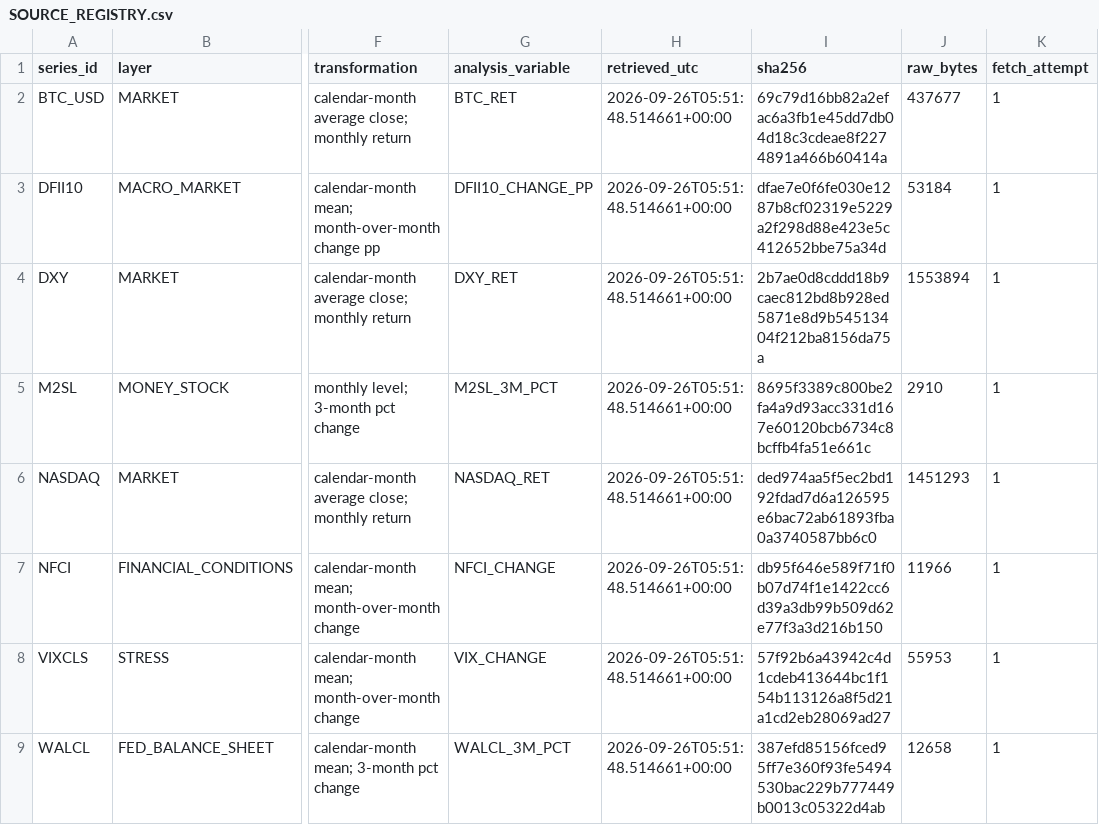
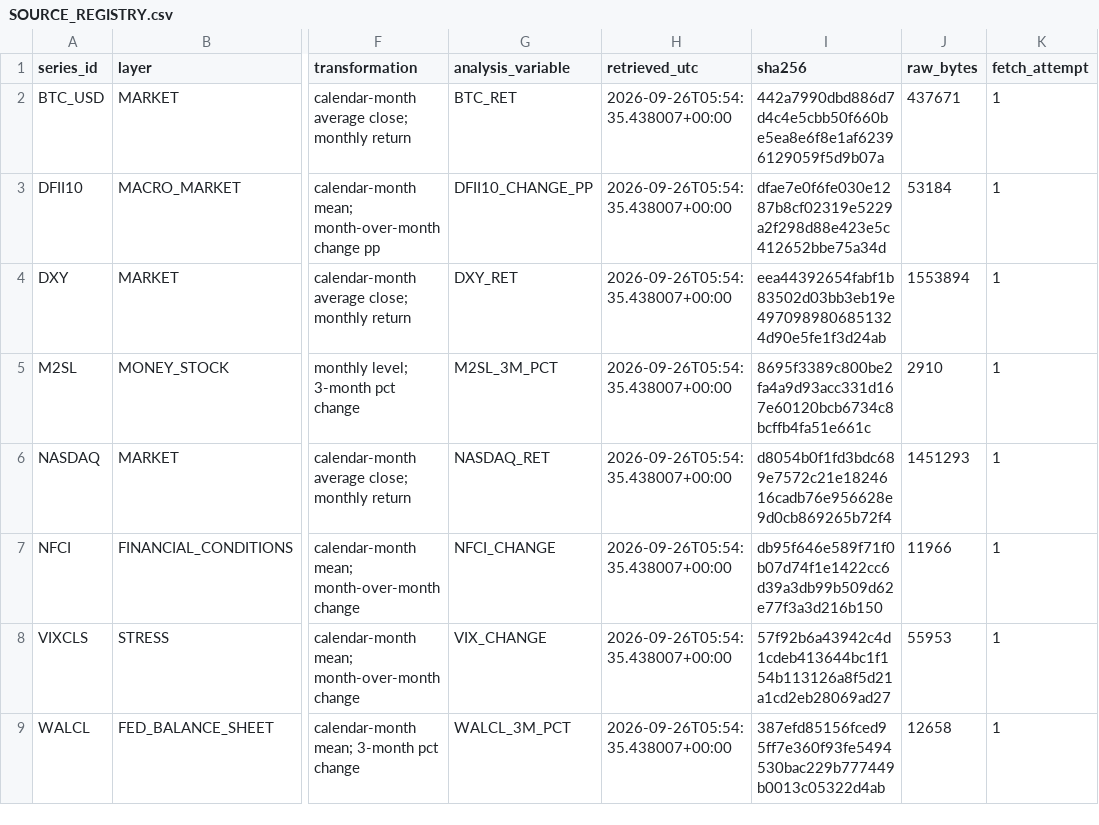
Before and after one commit to xuanyiting68-hash/gss-cb-001-macro-regime-cross-asset, a CSV file: results/btc_liquidity_risk_regime_mechanism_039_v1/SOURCE_REGISTRY.csv, drawn as a sheet; only a part is shown, gaps mark what is left out; the diff names each change by its address in the sheet, - before the commit and + after, or states it on an @@ line.

```diff
--- a/results/btc_liquidity_risk_regime_mechanism_039_v1/SOURCE_REGISTRY.csv
+++ b/results/btc_liquidity_risk_regime_mechanism_039_v1/SOURCE_REGISTRY.csv
-H2:H9 (retrieved_utc): 2026-09-26T05:51:48.514661+00:00
+H2:H9 (retrieved_utc): 2026-09-26T05:54:35.438007+00:00
-I2 (sha256): 69c79d16bb82a2efac6a3fb1e45dd7db04d18c3cdeae8f2274891a466b60414a
+I2 (sha256): 442a7990dbd886d7d4c4e5cbb50f660be5ea8e6f8e1af62396129059f5d9b07a
-J2 (raw_bytes): 437677
+J2 (raw_bytes): 437671
-I4 (sha256): 2b7ae0d8cddd18b9caec812bd8b928ed5871e8d9b54513404f212ba8156da75a
+I4 (sha256): eea44392654fabf1b83502d03bb3eb19e4970989806851324d90e5fe1f3d24ab
-I6 (sha256): ded974aa5f5ec2bd192fdad7d6a126595e6bac72ab61893fba0a3740587bb6c0
+I6 (sha256): d8054b0f1fd3bdc689e7572c21e1824616cadb76e956628e9d0cb869265b72f4
```
Also changed, not shown: results/btc_liquidity_risk_regime_mechanism_039_v1/BTC_INVESTOR_QUESTION_REGISTRY.csv, results/btc_liquidity_risk_regime_mechanism_039_v1/BTC_MECHANISM_EVIDENCE_MATRIX.csv, 4 other files.
